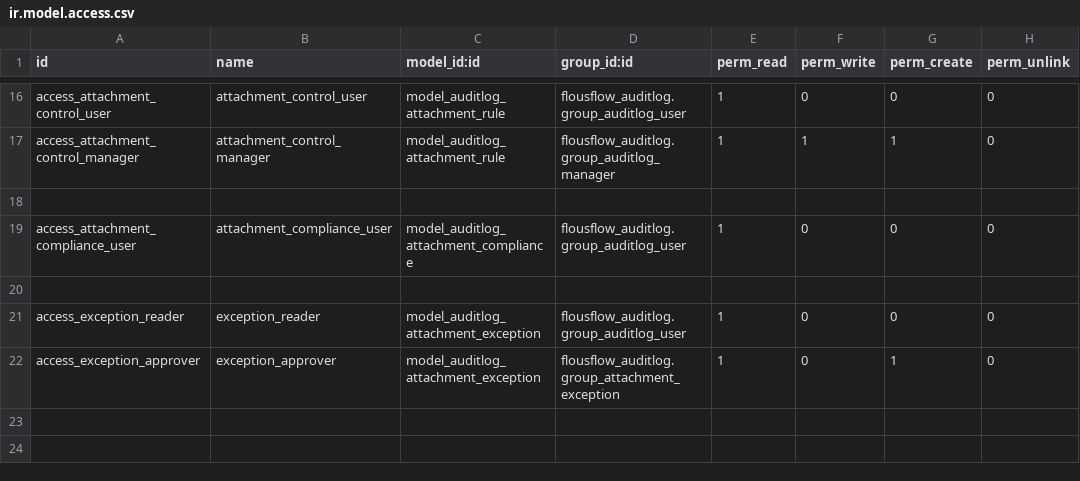
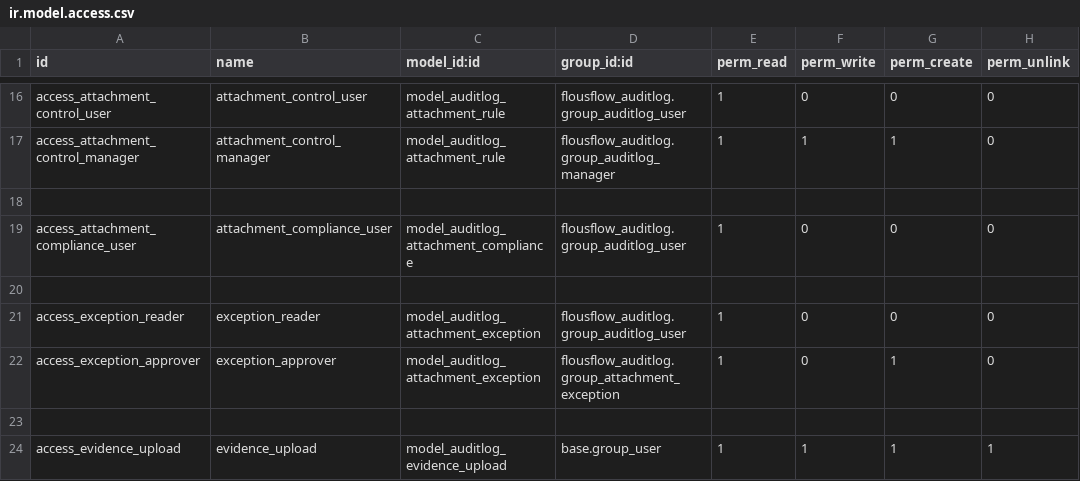
Before and after one commit to FlousFlow/flousflow-auditlog, a CSV file: flousflow_auditlog/security/ir.model.access.csv, drawn as a sheet; only a part is shown, gaps mark what is left out; the diff names each change by its address in the sheet, - before the commit and + after, or states it on an @@ line.

Commit message:
[WIP] Add direct evidence upload wizard and exception regression tests

```diff
--- a/flousflow_auditlog/security/ir.model.access.csv
+++ b/flousflow_auditlog/security/ir.model.access.csv
+row 23: (empty)
+row 24: access_evidence_upload | evidence_upload | model_auditlog_evidence_upload | base.group_user | 1 | 1 | 1 | 1
```
Also changed, not shown: 5 other files.
